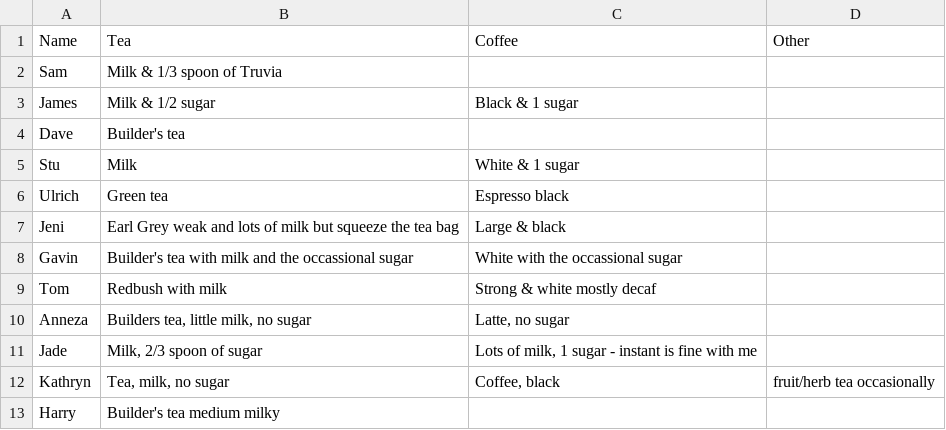
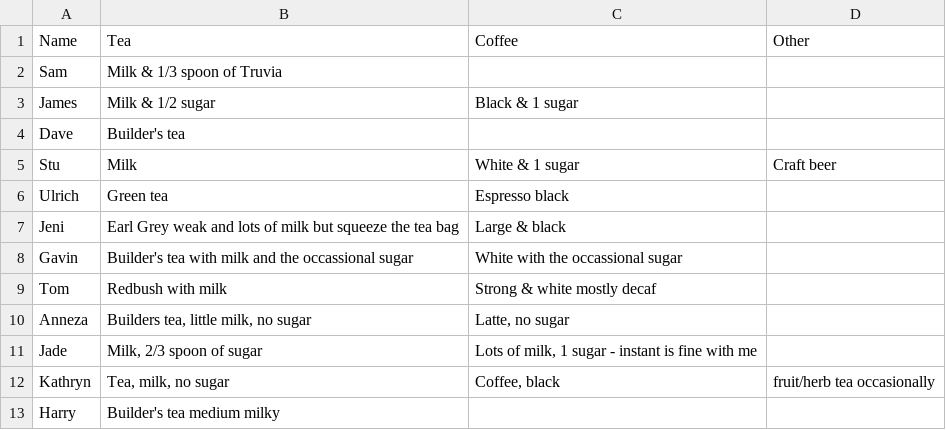
Before and after one commit to theodi/hot-drinks, a CSV file: hot-drinks.csv, drawn as a sheet.

Commit message:
Add my 'other' option

```diff
--- a/hot-drinks.csv
+++ b/hot-drinks.csv
@@ -4,3 +4,3 @@ James,Milk & 1/2 sugar,Black & 1 sugar,
 Dave,Builder's tea,,
-Stu,Milk,White & 1 sugar,
+Stu,Milk,White & 1 sugar,Craft beer
 Ulrich,Green tea,Espresso black,
```
